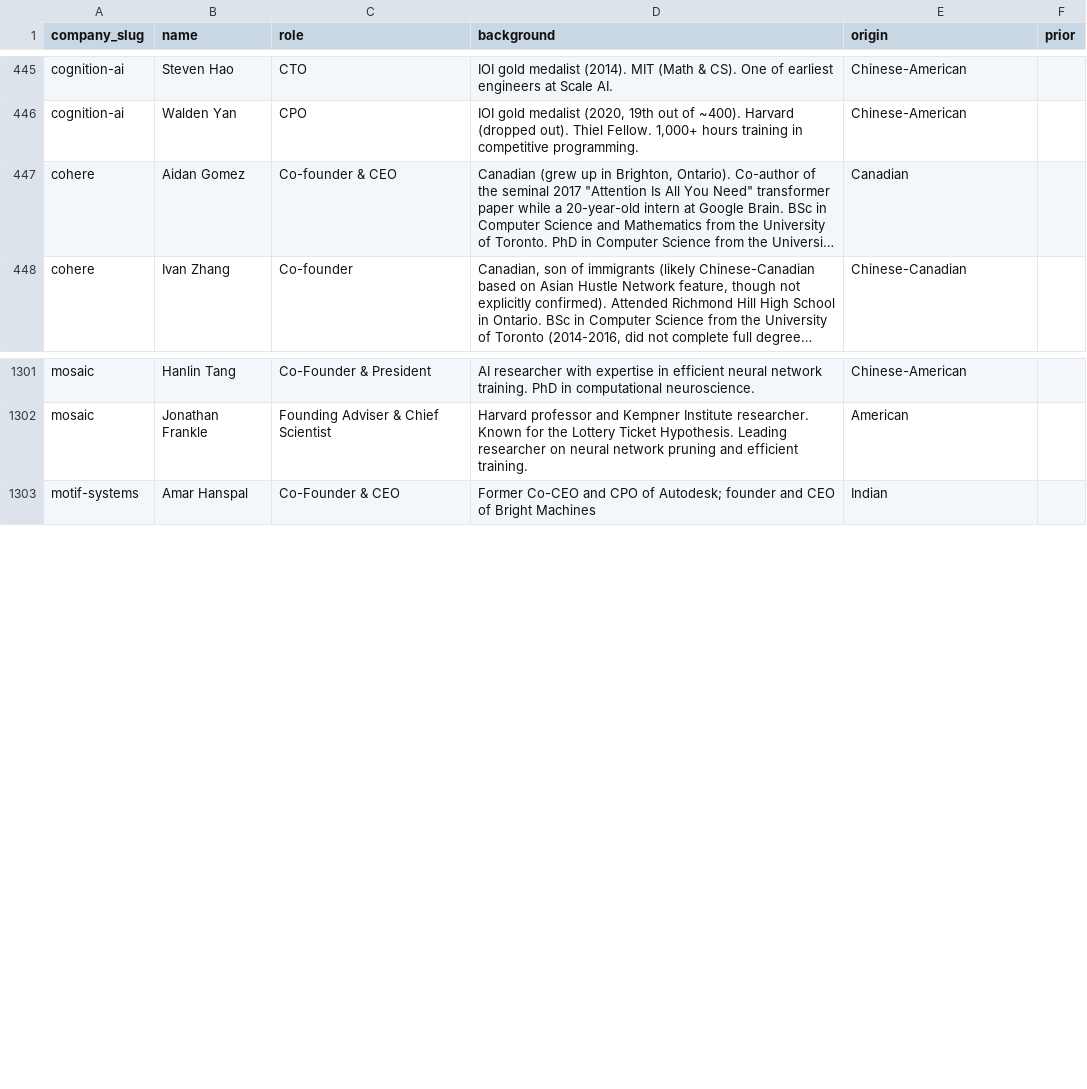
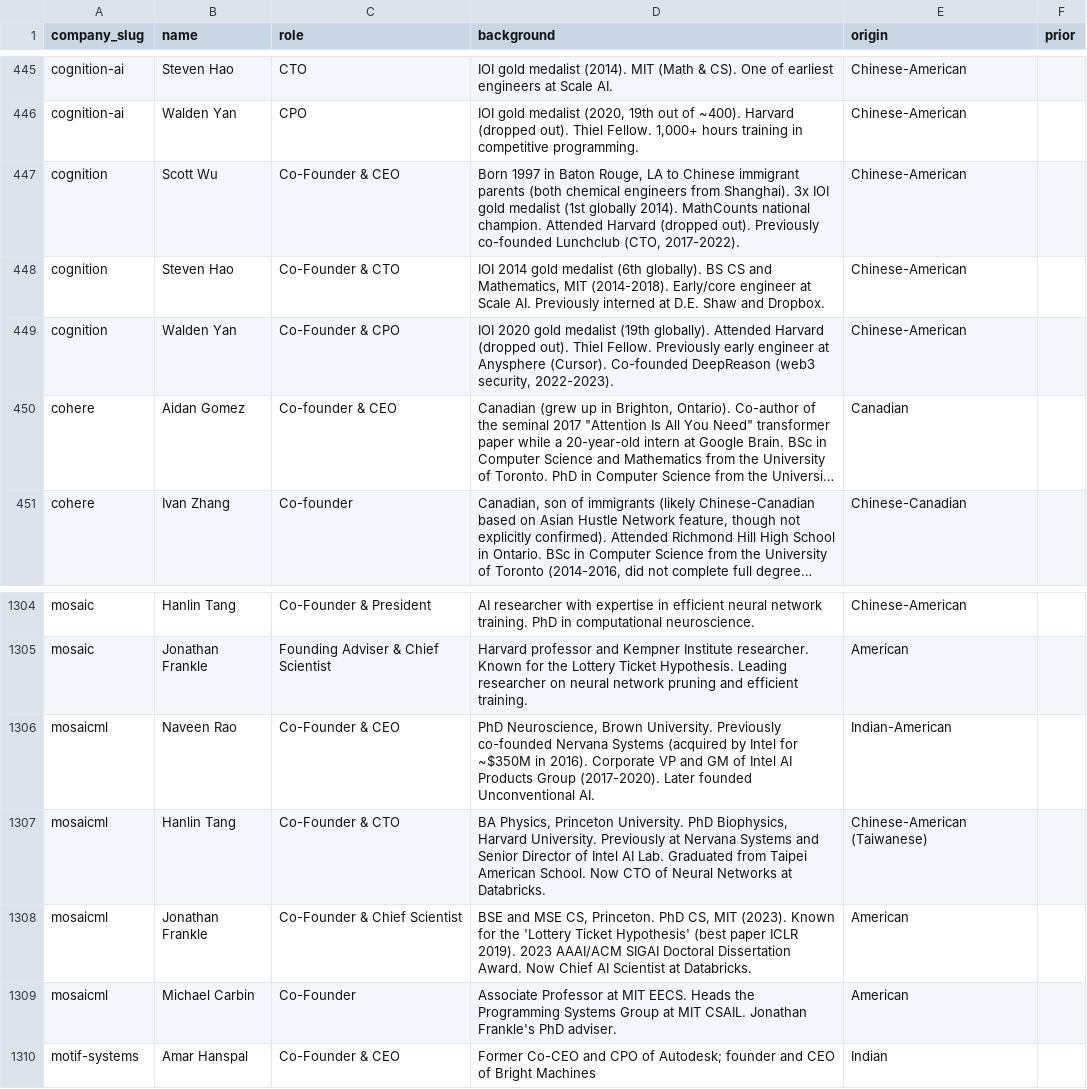
Before and after one commit to SoujiOkita98/AI-100-Lab, a CSV file: exports/founders_clean.csv, drawn as a sheet; only a part is shown, gaps mark what is left out; long unchanged cells end in …; the diff names each change by its address in the sheet, - before the commit and + after, or states it on an @@ line.

```diff
--- a/exports/founders_clean.csv
+++ b/exports/founders_clean.csv
+row 447: cognition | Scott Wu | Co-Founder & CEO | Born 1997 in Baton Rouge, LA to Chinese immigrant parents (both chemical engineers from Shanghai). 3x IOI gold medalist (1st globally 2014). MathCounts national champion. Attended Harvard (dropped out). Previously co-founded Lunchclub (CTO, 2017-2022). | Chinese-American
+row 448: cognition | Steven Hao | Co-Founder & CTO | IOI 2014 gold medalist (6th globally). BS CS and Mathematics, MIT (2014-2018). Early/core engineer at Scale AI. Previously interned at D.E. Shaw and Dropbox. | Chinese-American
+row 449: cognition | Walden Yan | Co-Founder & CPO | IOI 2020 gold medalist (19th globally). Attended Harvard (dropped out). Thiel Fellow. Previously early engineer at Anysphere (Cursor). Co-founded DeepReason (web3 security, 2022-2023). | Chinese-American
+row 1306: mosaicml | Naveen Rao | Co-Founder & CEO | PhD Neuroscience, Brown University. Previously co-founded Nervana Systems (acquired by Intel for ~$350M in 2016). Corporate VP and GM of Intel AI Products Group (2017-2020). Later founded Unconventional AI. | Indian-American
+row 1307: mosaicml | Hanlin Tang | Co-Founder & CTO | BA Physics, Princeton University. PhD Biophysics, Harvard University. Previously at Nervana Systems and Senior Director of Intel AI Lab. Graduated from Taipei American School. Now CTO of Neural Networks at Databricks. | Chinese-American (Taiwanese)
+row 1308: mosaicml | Jonathan Frankle | Co-Founder & Chief Scientist | BSE and MSE CS, Princeton. PhD CS, MIT (2023). Known for the 'Lottery Ticket Hypothesis' (best paper ICLR 2019). 2023 AAAI/ACM SIGAI Doctoral Dissertation Award. Now Chief AI Scientist at Databricks. | American
+row 1309: mosaicml | Michael Carbin | Co-Founder | Associate Professor at MIT EECS. Heads the Programming Systems Group at MIT CSAIL. Jonathan Frankle's PhD adviser. | American
```
Also changed, not shown: exports/companies_clean.csv, exports/rounds_clean.csv, 3 other files.
